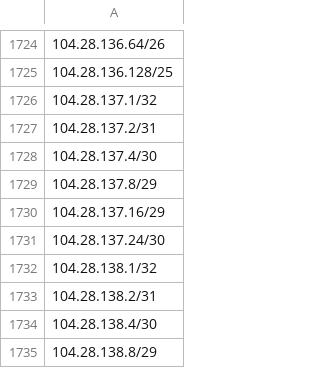
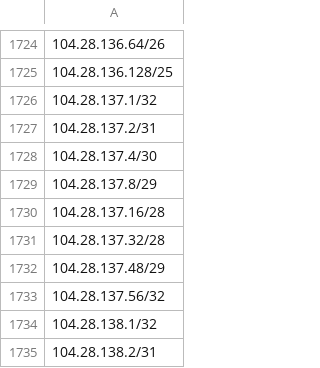
Before and after one commit to verdann/cti-lookups, a CSV file: data/icloud-proxy/icloud-egress-compresscidr-ipv4.csv, drawn as a sheet; only a part is shown, gaps mark what is left out; the shorter side is filled out with more unchanged rows; the diff names each change by its address in the sheet, - before the commit and + after, or states it on an @@ line.

```diff
--- a/data/icloud-proxy/icloud-egress-compresscidr-ipv4.csv
+++ b/data/icloud-proxy/icloud-egress-compresscidr-ipv4.csv
-A1730: 104.28.137.16/29
+A1730: 104.28.137.16/28
-A1731: 104.28.137.24/30
+A1731: 104.28.137.32/28
+row 1732: 104.28.137.48/29
+row 1733: 104.28.137.56/32
```
Also changed, not shown: 2 other files.
